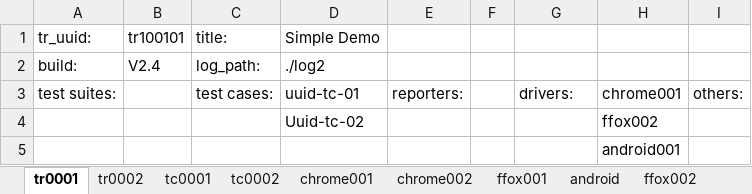
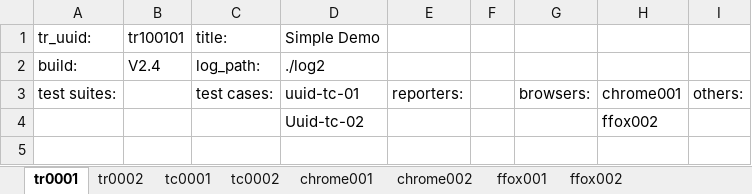
Before and after one commit to StatCan/tass-ssat, an Excel workbook: examples/demo/simple_demo.xlsx, sheet tr0001, drawn as a sheet; values as stored, in another font and other column widths than the file's, no borders; the diff names each change by its address in the sheet, - before the commit and + after, or states it on an @@ line.

```diff
--- a/examples/demo/simple_demo.xlsx (sheet tr0001)
+++ b/examples/demo/simple_demo.xlsx (sheet tr0001)
-sheet tab: android
-G3: drivers:
+G3: browsers:
-row 5:  |  |  |  |  |  |  | android001
```
Also changed, not shown: sheet ffox001, sheet chrome002.
